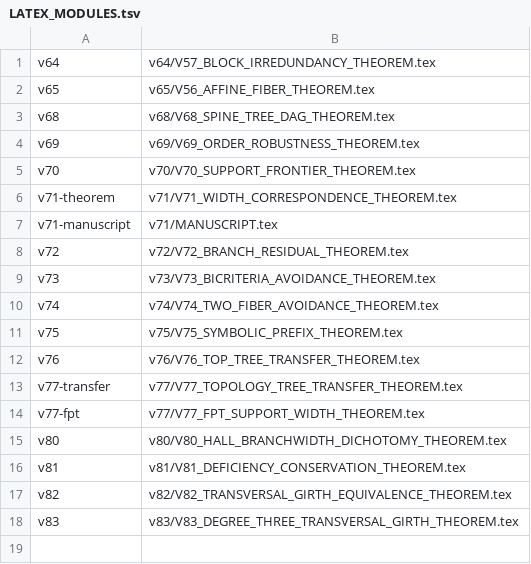
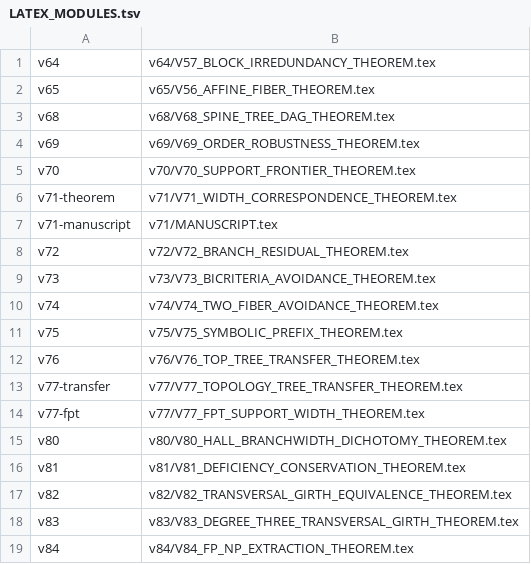
Before and after one commit to suarezrafael/logbook, a TSV file: research/p-vs-np/LATEX_MODULES.tsv, drawn as a sheet; the diff names each change by its address in the sheet, - before the commit and + after, or states it on an @@ line.

Commit message:
Laboratory V84: FP^NP girth extraction and Hall-expander promise reduction
Add exact FP^NP girth, canonical shortest-circuit and Hall-witness extraction; solve the short-girth branch by local enumeration and isolate the logarithmic Hall-expander promise branch for V85.

```diff
--- a/research/p-vs-np/LATEX_MODULES.tsv
+++ b/research/p-vs-np/LATEX_MODULES.tsv
+row 19: v84 | v84/V84_FP_NP_EXTRACTION_THEOREM.tex
```
Also changed, not shown: 13 other files.
